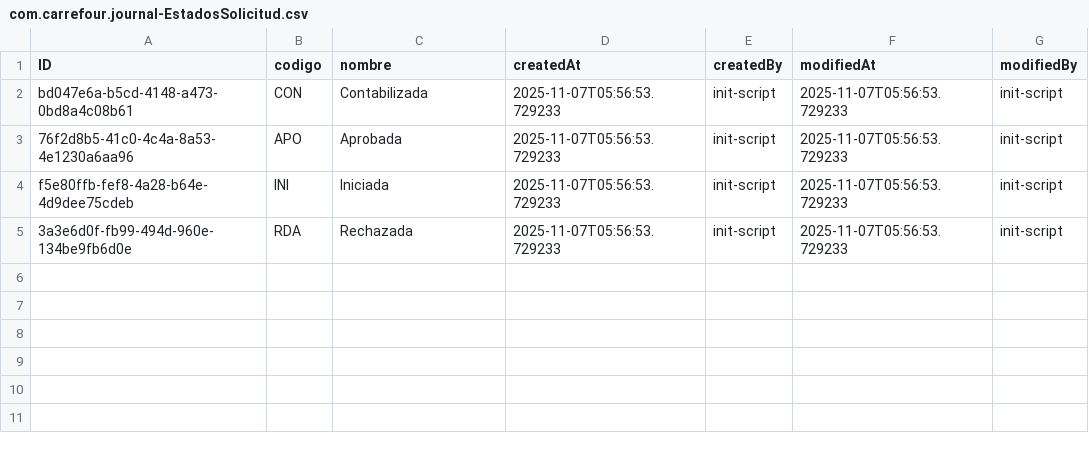
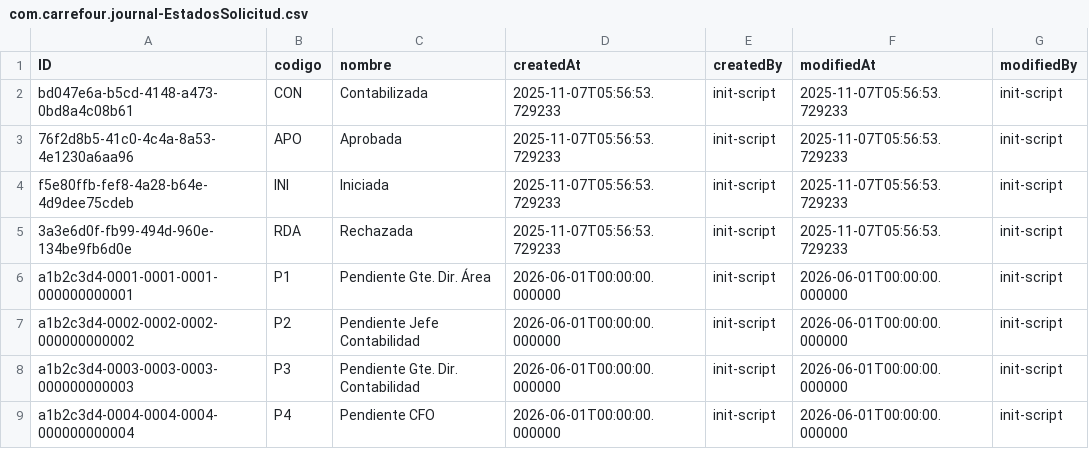
Before and after one commit to creed2021/CarrefourCap, a CSV file: db/data/com.carrefour.journal-EstadosSolicitud.csv, drawn as a sheet.

```diff
--- a/db/data/com.carrefour.journal-EstadosSolicitud.csv
+++ b/db/data/com.carrefour.journal-EstadosSolicitud.csv
@@ -5 +5,5 @@ f5e80ffb-fef8-4a28-b64e-4d9dee75cdeb,INI,Iniciada,2025-11-07T05:56:53.729233,ini
 3a3e6d0f-fb99-494d-960e-134be9fb6d0e,RDA,Rechazada,2025-11-07T05:56:53.729233,init-script,2025-11-07T05:56:53.729233,init-script
+a1b2c3d4-0001-0001-0001-000000000001,P1,Pendiente Gte. Dir. Área,2026-06-01T00:00:00.000000,init-script,2026-06-01T00:00:00.000000,init-script
+a1b2c3d4-0002-0002-0002-000000000002,P2,Pendiente Jefe Contabilidad,2026-06-01T00:00:00.000000,init-script,2026-06-01T00:00:00.000000,init-script
+a1b2c3d4-0003-0003-0003-000000000003,P3,Pendiente Gte. Dir. Contabilidad,2026-06-01T00:00:00.000000,init-script,2026-06-01T00:00:00.000000,init-script
+a1b2c3d4-0004-0004-0004-000000000004,P4,Pendiente CFO,2026-06-01T00:00:00.000000,init-script,2026-06-01T00:00:00.000000,init-script
```
Also changed, not shown: 3 other files.
